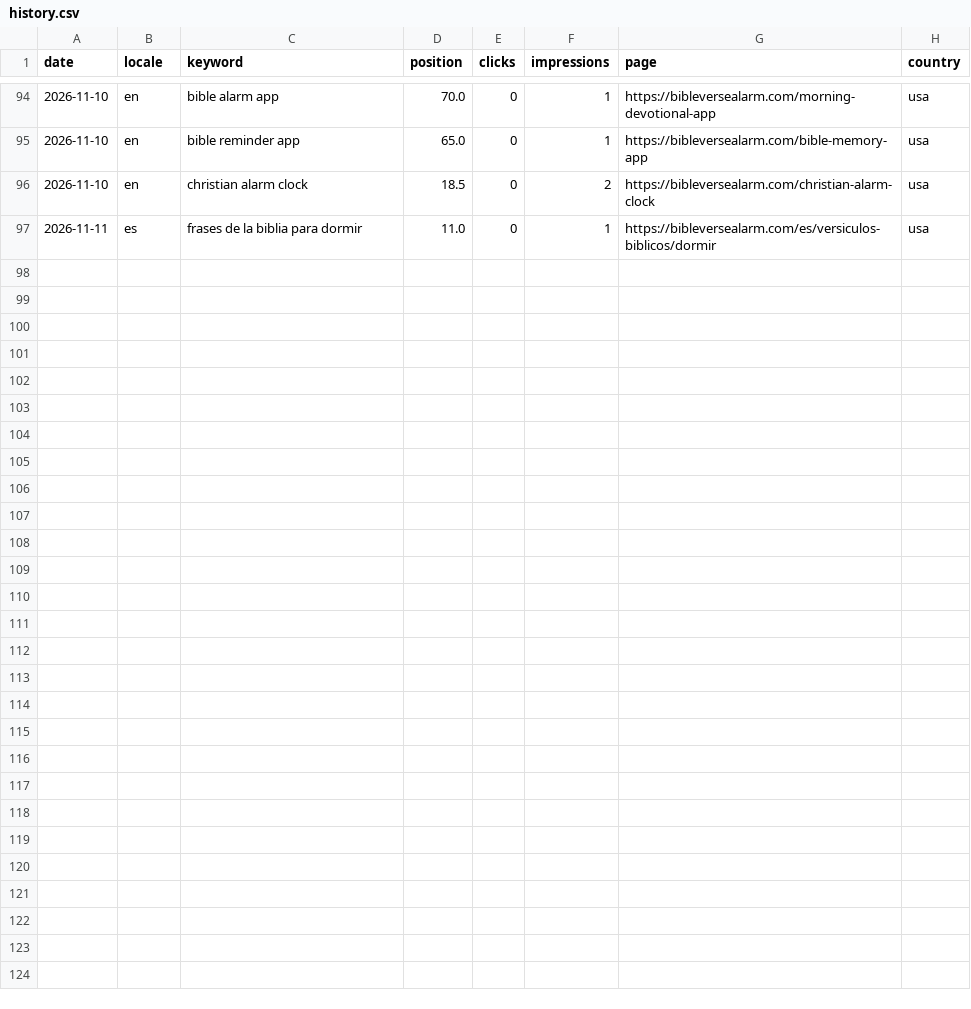
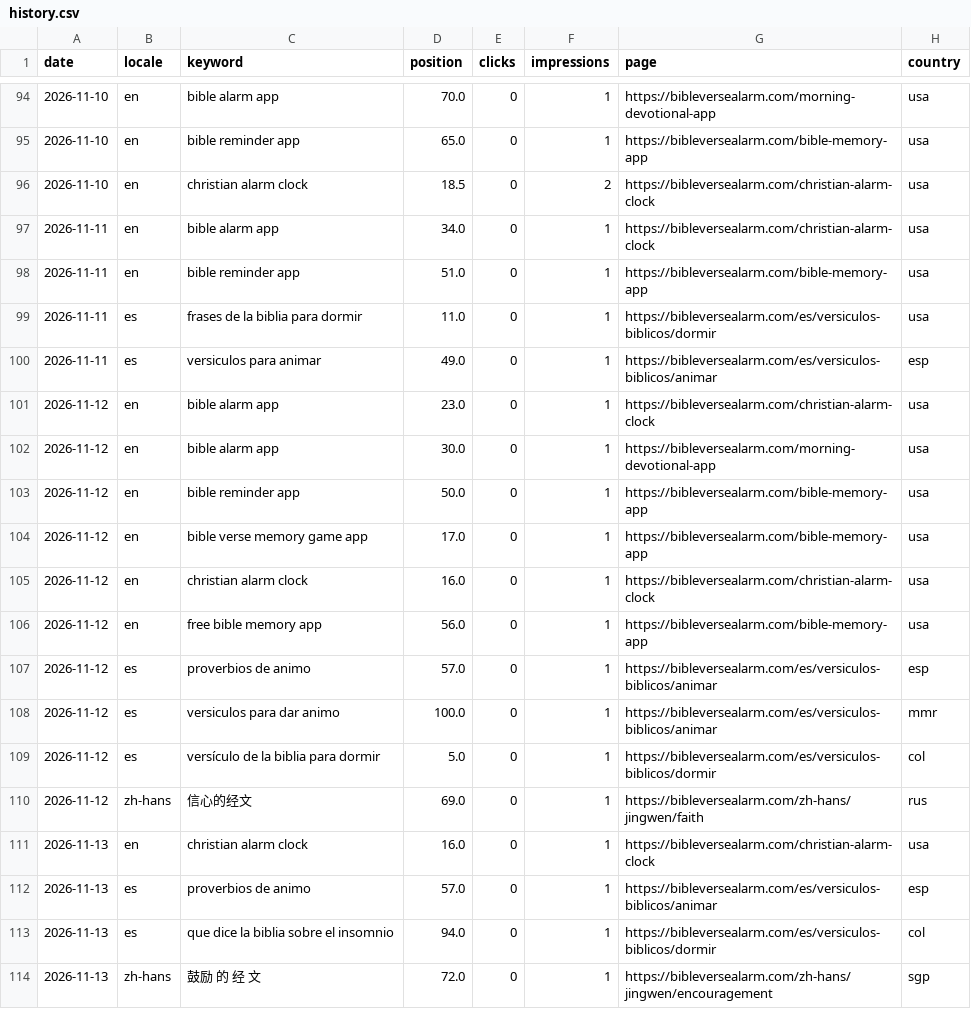
Before and after one commit to whoiskenneth-beep/bibleversealarm-site, a CSV file: seo/rankings/history.csv, drawn as a sheet; only a part is shown, gaps mark what is left out.

Commit message:
data: daily pull 2026-11-14

```diff
--- a/seo/rankings/history.csv
+++ b/seo/rankings/history.csv
@@ -96,2 +96,19 @@ date,locale,keyword,position,clicks,impressions,page,country
 2026-11-10,en,christian alarm clock,18.5,0,2,https://bibleversealarm.com/christian-alarm-clock,usa
+2026-11-11,en,bible alarm app,34.0,0,1,https://bibleversealarm.com/christian-alarm-clock,usa
+2026-11-11,en,bible reminder app,51.0,0,1,https://bibleversealarm.com/bible-memory-app,usa
 2026-11-11,es,frases de la biblia para dormir,11.0,0,1,https://bibleversealarm.com/es/versiculos-biblicos/dormir,usa
+2026-11-11,es,versiculos para animar,49.0,0,1,https://bibleversealarm.com/es/versiculos-biblicos/animar,esp
+2026-11-12,en,bible alarm app,23.0,0,1,https://bibleversealarm.com/christian-alarm-clock,usa
+2026-11-12,en,bible alarm app,30.0,0,1,https://bibleversealarm.com/morning-devotional-app,usa
+2026-11-12,en,bible reminder app,50.0,0,1,https://bibleversealarm.com/bible-memory-app,usa
+2026-11-12,en,bible verse memory game app,17.0,0,1,https://bibleversealarm.com/bible-memory-app,usa
+2026-11-12,en,christian alarm clock,16.0,0,1,https://bibleversealarm.com/christian-alarm-clock,usa
+2026-11-12,en,free bible memory app,56.0,0,1,https://bibleversealarm.com/bible-memory-app,usa
+2026-11-12,es,proverbios de animo,57.0,0,1,https://bibleversealarm.com/es/versiculos-biblicos/animar,esp
+2026-11-12,es,versiculos para dar animo,100.0,0,1,https://bibleversealarm.com/es/versiculos-biblicos/animar,mmr
+2026-11-12,es,versículo de la biblia para dormir,5.0,0,1,https://bibleversealarm.com/es/versiculos-biblicos/dormir,col
+2026-11-12,zh-hans,信心的经文,69.0,0,1,https://bibleversealarm.com/zh-hans/jingwen/faith,rus
+2026-11-13,en,christian alarm clock,16.0,0,1,https://bibleversealarm.com/christian-alarm-clock,usa
+2026-11-13,es,proverbios de animo,57.0,0,1,https://bibleversealarm.com/es/versiculos-biblicos/animar,esp
+2026-11-13,es,que dice la biblia sobre el insomnio,94.0,0,1,https://bibleversealarm.com/es/versiculos-biblicos/dormir,col
+2026-11-13,zh-hans,鼓励 的 经 文,72.0,0,1,https://bibleversealarm.com/zh-hans/jingwen/encouragement,sgp
```
Also changed, not shown: 8 other files.
